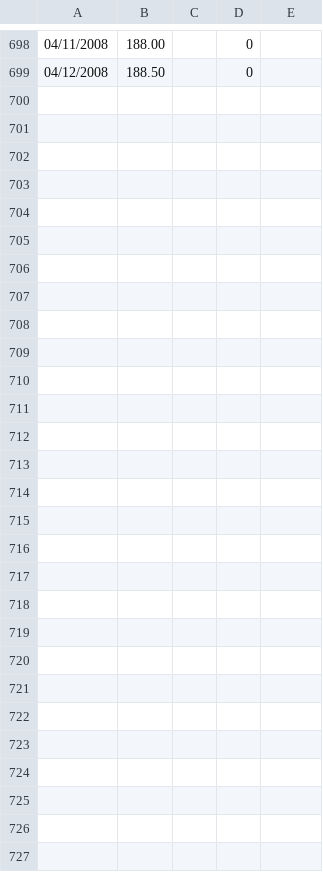
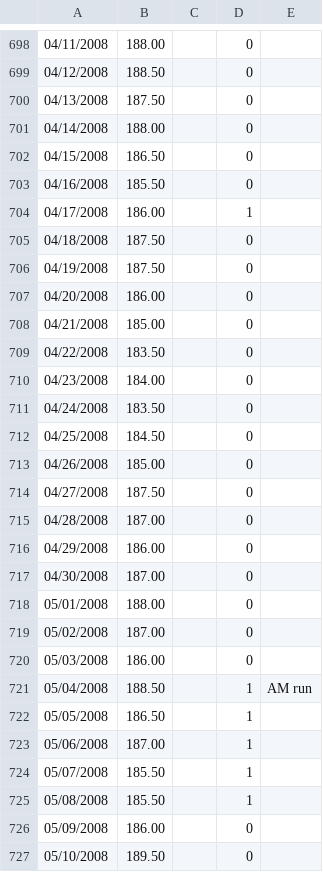
Before and after one commit to heroic-software/FatWatch, a CSV file: TestData.csv, drawn as a sheet; only a part is shown, gaps mark what is left out; the diff names each change by its address in the sheet, - before the commit and + after, or states it on an @@ line.

```diff
--- a/TestData.csv
+++ b/TestData.csv
+row 700: 04/13/2008 | 187.50 |  | 0
+row 701: 04/14/2008 | 188.00 |  | 0
+row 702: 04/15/2008 | 186.50 |  | 0
+row 703: 04/16/2008 | 185.50 |  | 0
+row 704: 04/17/2008 | 186.00 |  | 1
+row 705: 04/18/2008 | 187.50 |  | 0
+row 706: 04/19/2008 | 187.50 |  | 0
+row 707: 04/20/2008 | 186.00 |  | 0
+row 708: 04/21/2008 | 185.00 |  | 0
+row 709: 04/22/2008 | 183.50 |  | 0
+row 710: 04/23/2008 | 184.00 |  | 0
+row 711: 04/24/2008 | 183.50 |  | 0
+row 712: 04/25/2008 | 184.50 |  | 0
+row 713: 04/26/2008 | 185.00 |  | 0
+row 714: 04/27/2008 | 187.50 |  | 0
+row 715: 04/28/2008 | 187.00 |  | 0
+row 716: 04/29/2008 | 186.00 |  | 0
+row 717: 04/30/2008 | 187.00 |  | 0
+row 718: 05/01/2008 | 188.00 |  | 0
+row 719: 05/02/2008 | 187.00 |  | 0
+row 720: 05/03/2008 | 186.00 |  | 0
+row 721: 05/04/2008 | 188.50 |  | 1 | AM run
+row 722: 05/05/2008 | 186.50 |  | 1
+row 723: 05/06/2008 | 187.00 |  | 1
+row 724: 05/07/2008 | 185.50 |  | 1
+row 725: 05/08/2008 | 185.50 |  | 1
+row 726: 05/09/2008 | 186.00 |  | 0
+row 727: 05/10/2008 | 189.50 |  | 0
```
Also changed, not shown: 2 other files.
